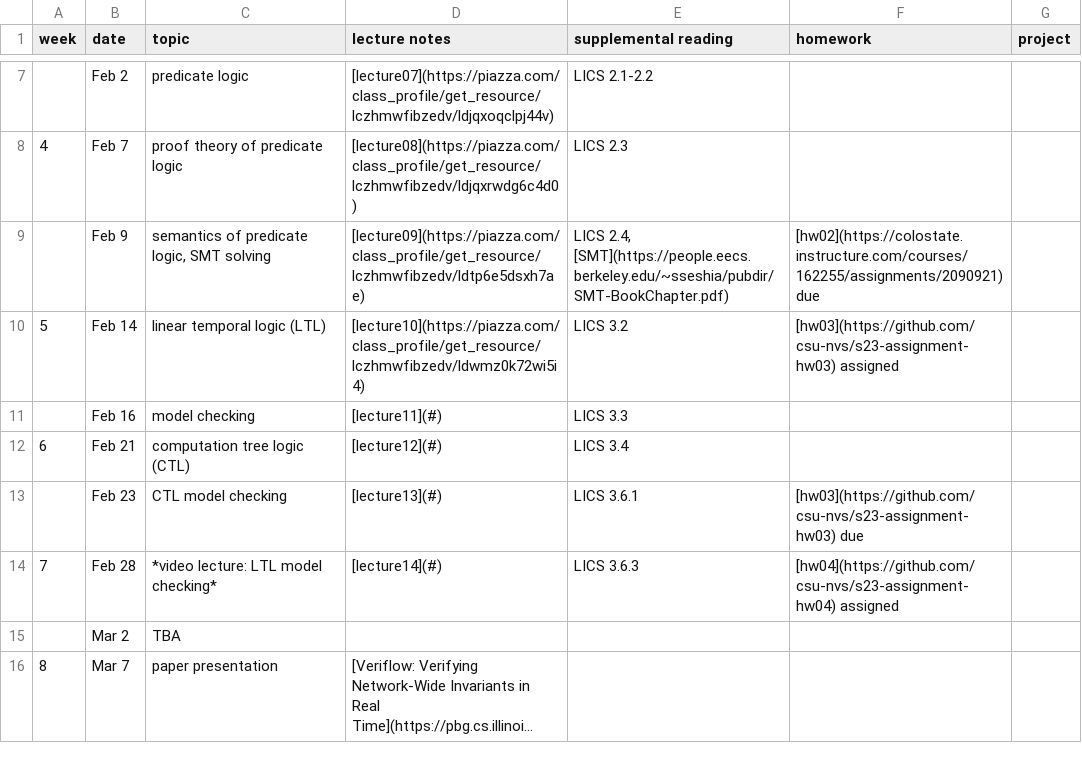
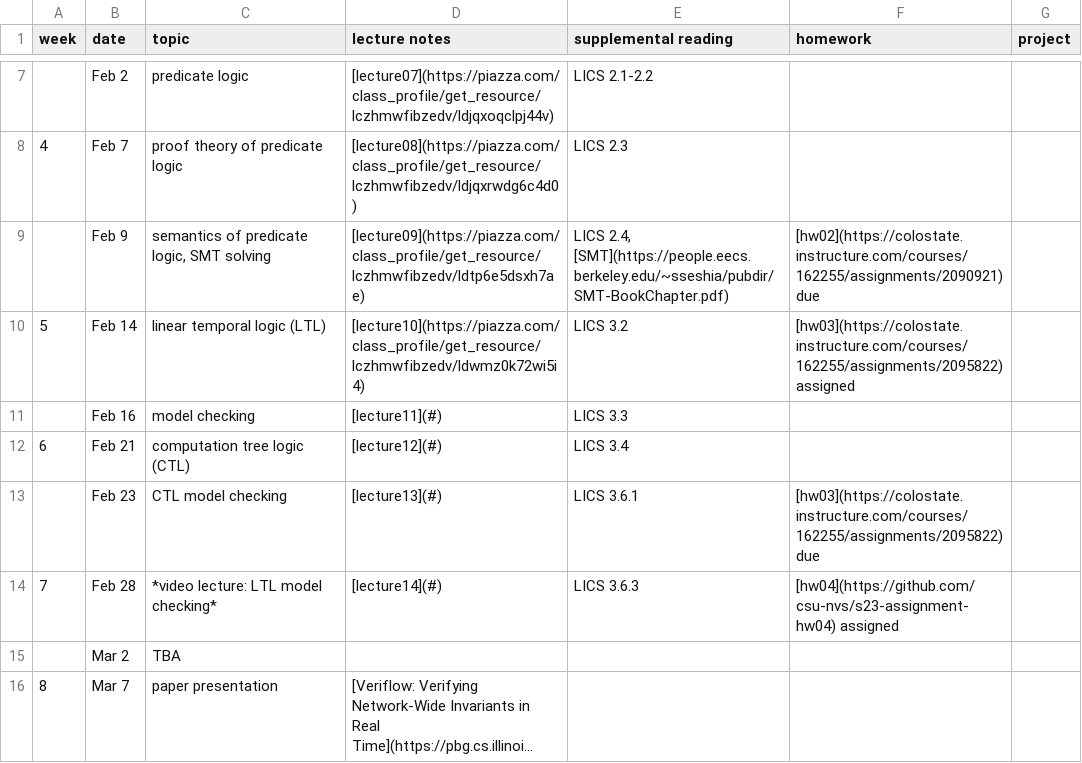
Before and after one commit to csu-nvs/s23-syllabus, a CSV file: schedule.csv, drawn as a sheet; only a part is shown, gaps mark what is left out; long unchanged cells end in ….

```diff
--- a/schedule.csv
+++ b/schedule.csv
@@ -9,6 +9,6 @@ week,date,topic,lecture notes,supplemental reading,homework,project
 ,Feb 9,"semantics of predicate logic, SMT solving",[lecture09](https://piazza.com/class_profile/get_resource/lczhmwfibzedv/ldtp6e5dsxh7ae),"LICS 2.4, [SMT](https://people.eecs.berkeley.edu/~sseshia/pubdir/SMT-BookChapter.pdf)",[hw02](https://colostate.instructure.com/courses/162255/assignments/2090921) due,
-5,Feb 14,linear temporal logic (LTL),[lecture10](https://piazza.com/class_profile/get_resource/lczhmwfibzedv/ldwmz0k72wi5i4),LICS 3.2,[hw03](https://github.com/csu-nvs/s23-assignment-hw03) assigned,
+5,Feb 14,linear temporal logic (LTL),[lecture10](https://piazza.com/class_profile/get_resource/lczhmwfibzedv/ldwmz0k72wi5i4),LICS 3.2,[hw03](https://colostate.instructure.com/courses/162255/assignments/2095822) assigned,
 ,Feb 16,model checking,[lecture11](#),LICS 3.3,,
 6,Feb 21,computation tree logic (CTL),[lecture12](#),LICS 3.4,,
-,Feb 23,CTL model checking,[lecture13](#),LICS 3.6.1,[hw03](https://github.com/csu-nvs/s23-assignment-hw03) due,
+,Feb 23,CTL model checking,[lecture13](#),LICS 3.6.1,[hw03](https://colostate.instructure.com/courses/162255/assignments/2095822) due,
 7,Feb 28,*video lecture: LTL model checking*,[lecture14](#),LICS 3.6.3,[hw04](https://github.com/csu-nvs/s23-assignment-hw04) assigned,
```
Also changed, not shown: 1 other file.
